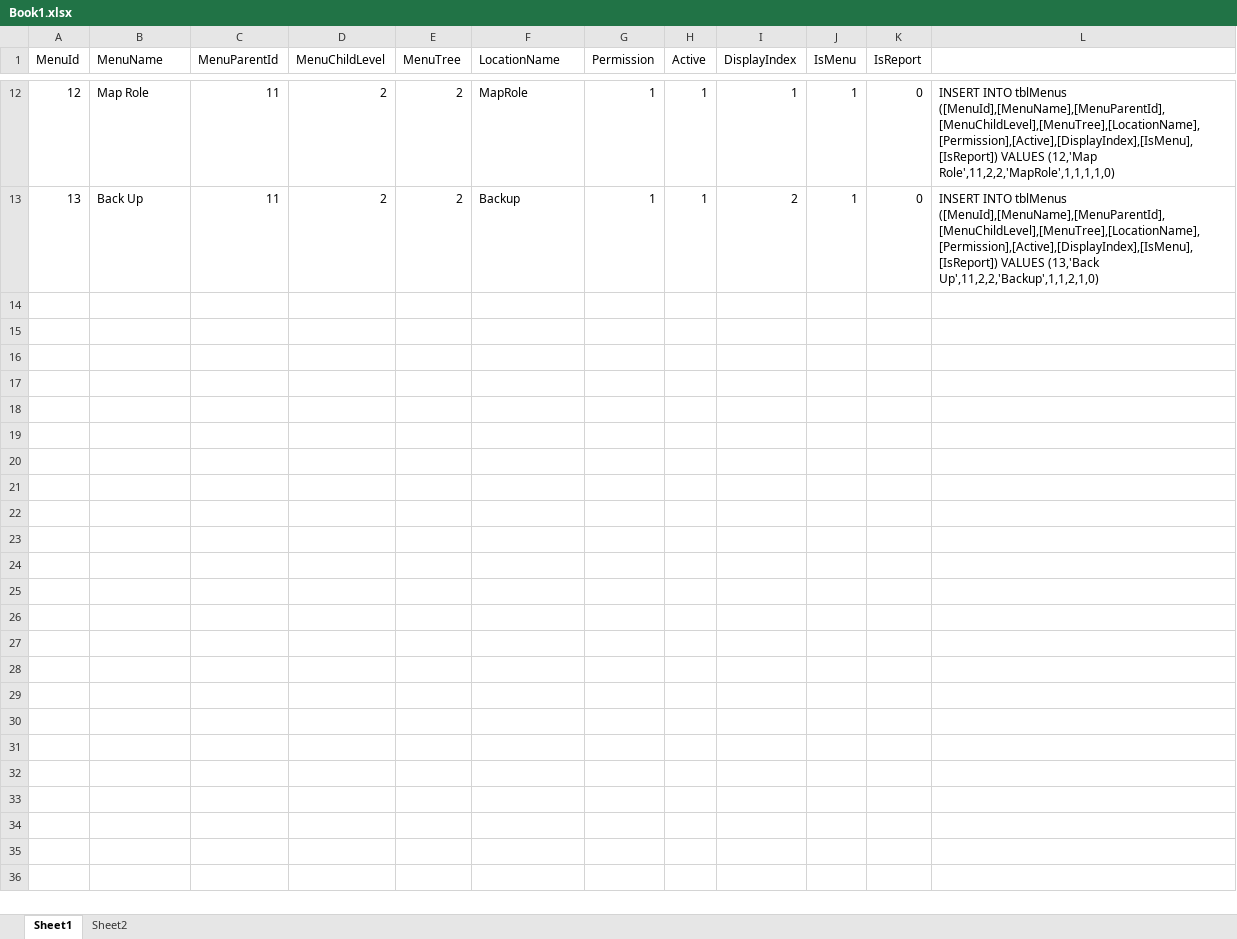
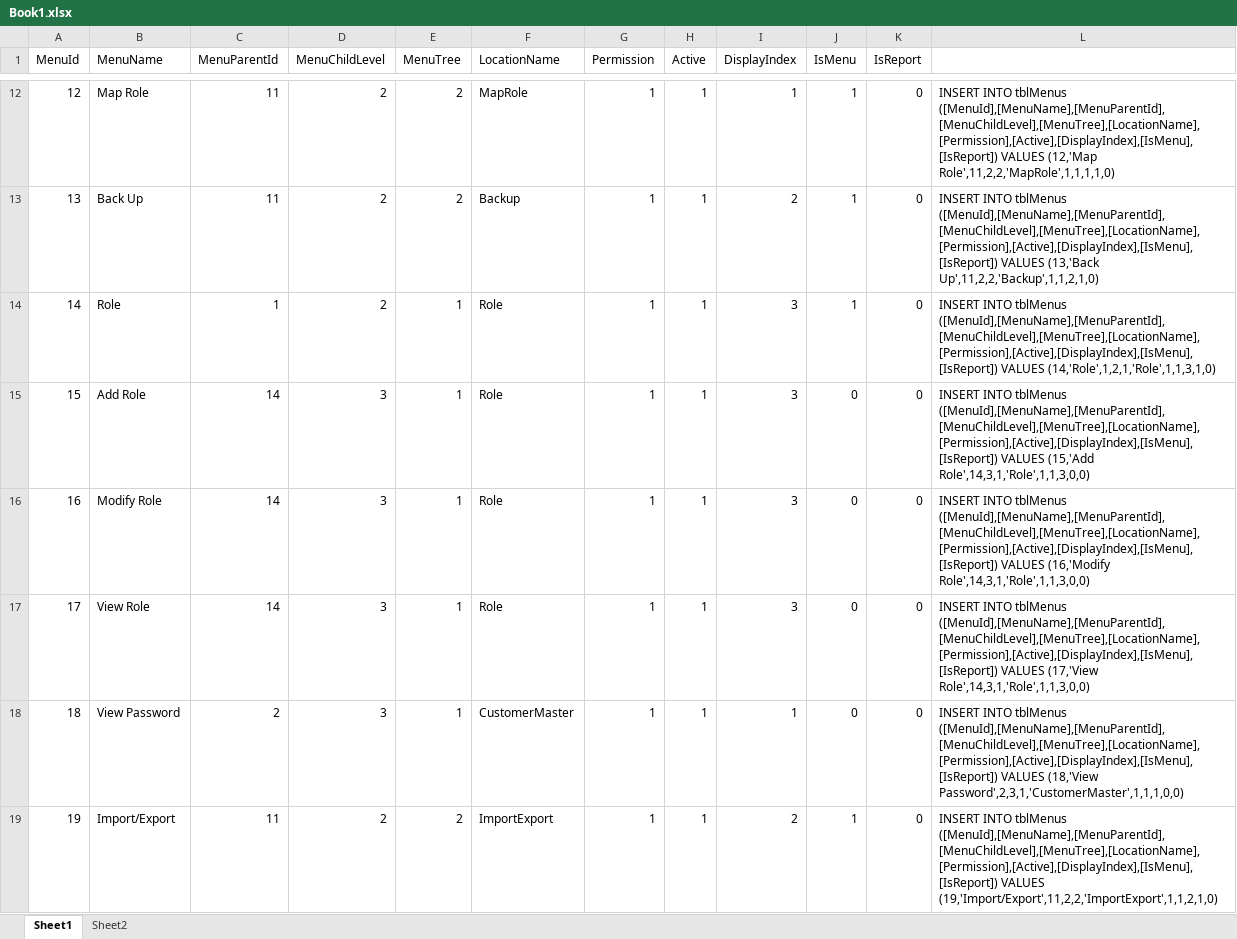
Before and after one commit to GKSolutions007/CAUI, an Excel workbook: Menus/Book1.xlsx, sheet Sheet1, drawn as a sheet; only a part is shown, gaps mark what is left out; values as stored, in another font and other column widths than the file's, no borders; the diff names each change by its address in the sheet, - before the commit and + after, or states it on an @@ line.

Commit message:
CUSTOMER ui

```diff
--- a/Menus/Book1.xlsx (sheet Sheet1)
+++ b/Menus/Book1.xlsx (sheet Sheet1)
+row 14: 14 | Role | 1 | 2 | 1 | Role | 1 | 1 | 3 | 1 | 0 | INSERT INTO tblMenus ([MenuId],[MenuName],[MenuParentId],[MenuChildLevel],[MenuTree],[LocationName],[Permission],[Active],[DisplayIndex],[IsMenu],[IsReport]) VALUES (14,'Role',1,2,1,'Role',1,1,3,1,0)
+row 15: 15 | Add Role | 14 | 3 | 1 | Role | 1 | 1 | 3 | 0 | 0 | INSERT INTO tblMenus ([MenuId],[MenuName],[MenuParentId],[MenuChildLevel],[MenuTree],[LocationName],[Permission],[Active],[DisplayIndex],[IsMenu],[IsReport]) VALUES (15,'Add Role',14,3,1,'Role',1,1,3,0,0)
+row 16: 16 | Modify Role | 14 | 3 | 1 | Role | 1 | 1 | 3 | 0 | 0 | INSERT INTO tblMenus ([MenuId],[MenuName],[MenuParentId],[MenuChildLevel],[MenuTree],[LocationName],[Permission],[Active],[DisplayIndex],[IsMenu],[IsReport]) VALUES (16,'Modify Role',14,3,1,'Role',1,1,3,0,0)
+row 17: 17 | View Role | 14 | 3 | 1 | Role | 1 | 1 | 3 | 0 | 0 | INSERT INTO tblMenus ([MenuId],[MenuName],[MenuParentId],[MenuChildLevel],[MenuTree],[LocationName],[Permission],[Active],[DisplayIndex],[IsMenu],[IsReport]) VALUES (17,'View Role',14,3,1,'Role',1,1,3,0,0)
+row 18: 18 | View Password | 2 | 3 | 1 | CustomerMaster | 1 | 1 | 1 | 0 | 0 | INSERT INTO tblMenus ([MenuId],[MenuName],[MenuParentId],[MenuChildLevel],[MenuTree],[LocationName],[Permission],[Active],[DisplayIndex],[IsMenu],[IsReport]) VALUES (18,'View Password',2,3,1,'CustomerMaster',1,1,1,0,0)
+row 19: 19 | Import/Export | 11 | 2 | 2 | ImportExport | 1 | 1 | 2 | 1 | 0 | INSERT INTO tblMenus ([MenuId],[MenuName],[MenuParentId],[MenuChildLevel],[MenuTree],[LocationName],[Permission],[Active],[DisplayIndex],[IsMenu],[IsReport]) VALUES (19,'Import/Export',11,2,2,'ImportExport',1,1,2,1,0)
```
Also changed, not shown: 25 other files.
